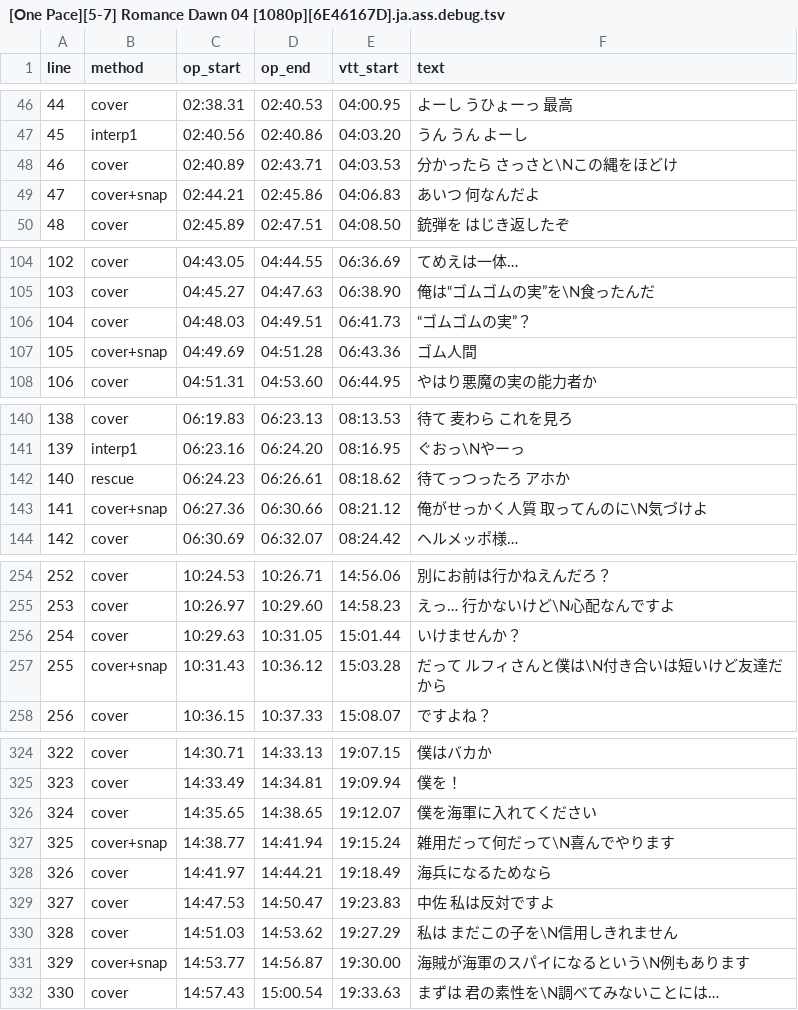
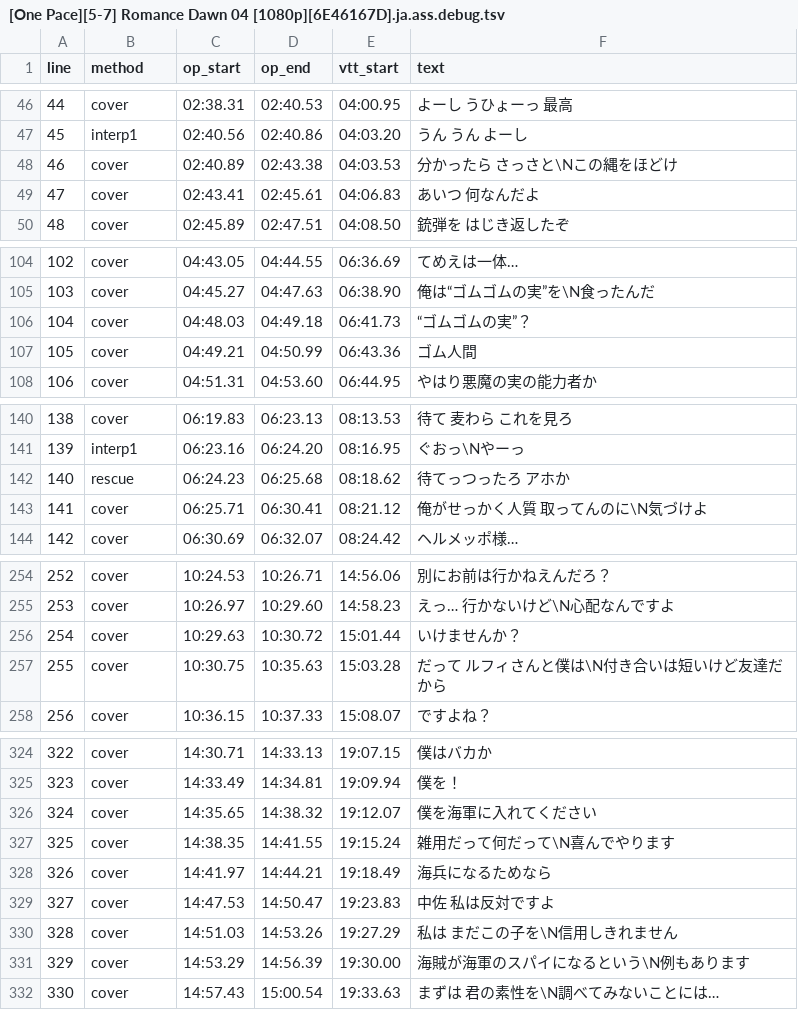
Before and after one commit to faishalirwn/opace-ja-subs, a TSV file: inputs/rd04/[One Pace][5-7] Romance Dawn 04 [1080p][6E46167D].ja.ass.debug.tsv, drawn as a sheet; only a part is shown, gaps mark what is left out; the diff covers the shown part only.

```diff
--- a/inputs/rd04/[One Pace][5-7] Romance Dawn 04 [1080p][6E46167D].ja.ass.debug.tsv
+++ b/inputs/rd04/[One Pace][5-7] Romance Dawn 04 [1080p][6E46167D].ja.ass.debug.tsv
@@ -47,4 +47,4 @@ line	method	op_start	op_end	vtt_start	text
 45	interp1	02:40.56	02:40.86	04:03.20	うん うん よーし
-46	cover	02:40.89	02:43.71	04:03.53	分かったら さっさと\Nこの縄をほどけ
-47	cover+snap	02:44.21	02:45.86	04:06.83	あいつ 何なんだよ
+46	cover	02:40.89	02:43.38	04:03.53	分かったら さっさと\Nこの縄をほどけ
+47	cover	02:43.41	02:45.61	04:06.83	あいつ 何なんだよ
 48	cover	02:45.89	02:47.51	04:08.50	銃弾を はじき返したぞ
@@ -105,4 +105,4 @@ line	method	op_start	op_end	vtt_start	text
 103	cover	04:45.27	04:47.63	06:38.90	俺は“ゴムゴムの実”を\N食ったんだ
-104	cover	04:48.03	04:49.51	06:41.73	“ゴムゴムの実”？
-105	cover+snap	04:49.69	04:51.28	06:43.36	ゴム人間
+104	cover	04:48.03	04:49.18	06:41.73	“ゴムゴムの実”？
+105	cover	04:49.21	04:50.99	06:43.36	ゴム人間
 106	cover	04:51.31	04:53.60	06:44.95	やはり悪魔の実の能力者か
@@ -141,4 +141,4 @@ line	method	op_start	op_end	vtt_start	text
 139	interp1	06:23.16	06:24.20	08:16.95	ぐおっ\Nやーっ
-140	rescue	06:24.23	06:26.61	08:18.62	待てっつったろ アホか
-141	cover+snap	06:27.36	06:30.66	08:21.12	俺がせっかく人質 取ってんのに\N気づけよ
+140	rescue	06:24.23	06:25.68	08:18.62	待てっつったろ アホか
+141	cover	06:25.71	06:30.41	08:21.12	俺がせっかく人質 取ってんのに\N気づけよ
 142	cover	06:30.69	06:32.07	08:24.42	ヘルメッポ様…
@@ -255,4 +255,4 @@ line	method	op_start	op_end	vtt_start	text
 253	cover	10:26.97	10:29.60	14:58.23	えっ… 行かないけど\N心配なんですよ
-254	cover	10:29.63	10:31.05	15:01.44	いけませんか？
-255	cover+snap	10:31.43	10:36.12	15:03.28	だって ルフィさんと僕は\N付き合いは短いけど友達だから
+254	cover	10:29.63	10:30.72	15:01.44	いけませんか？
+255	cover	10:30.75	10:35.63	15:03.28	だって ルフィさんと僕は\N付き合いは短いけど友達だから
 256	cover	10:36.15	10:37.33	15:08.07	ですよね？
@@ -325,8 +325,8 @@ line	method	op_start	op_end	vtt_start	text
 323	cover	14:33.49	14:34.81	19:09.94	僕を！
-324	cover	14:35.65	14:38.65	19:12.07	僕を海軍に入れてください
-325	cover+snap	14:38.77	14:41.94	19:15.24	雑用だって何だって\N喜んでやります
+324	cover	14:35.65	14:38.32	19:12.07	僕を海軍に入れてください
+325	cover	14:38.35	14:41.55	19:15.24	雑用だって何だって\N喜んでやります
 326	cover	14:41.97	14:44.21	19:18.49	海兵になるためなら
 327	cover	14:47.53	14:50.47	19:23.83	中佐 私は反対ですよ
-328	cover	14:51.03	14:53.62	19:27.29	私は まだこの子を\N信用しきれません
-329	cover+snap	14:53.77	14:56.87	19:30.00	海賊が海軍のスパイになるという\N例もあります
+328	cover	14:51.03	14:53.26	19:27.29	私は まだこの子を\N信用しきれません
+329	cover	14:53.29	14:56.39	19:30.00	海賊が海軍のスパイになるという\N例もあります
 330	cover	14:57.43	15:00.54	19:33.63	まずは 君の素性を\N調べてみないことには…
```
Also changed, not shown: 19 edited cells elsewhere in this file, inputs/orange town/1/[One Pace][8-11] Orange Town 01 [1080p][CBFE01C7].ja.ass.debug.tsv, inputs/orange town/2/[One Pace][12-19] Orange Town 02 [1080p][FAFCDE38].ja.ass.debug.tsv, 12 other files.
